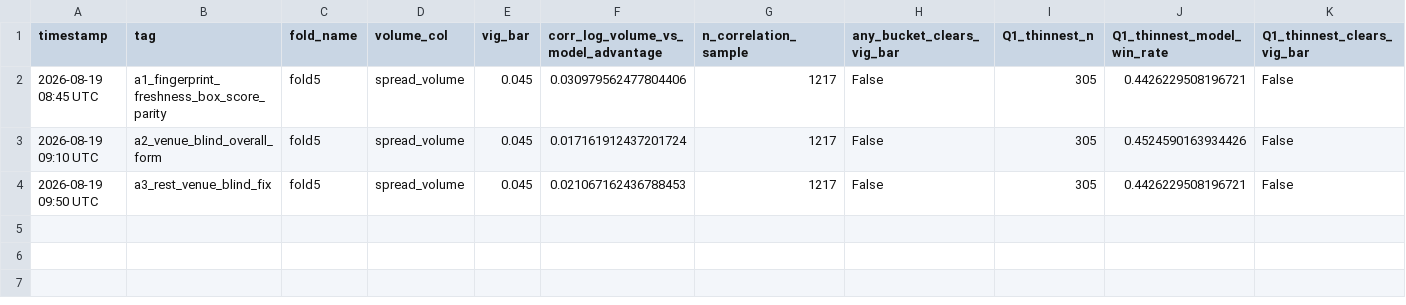
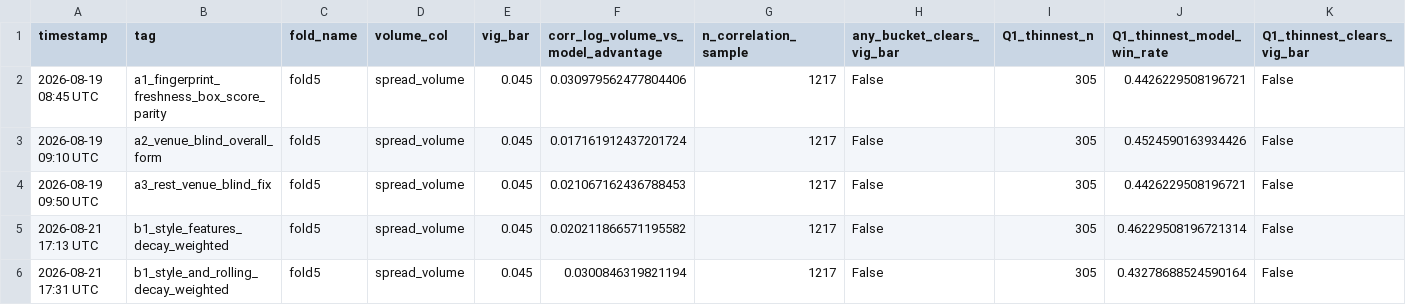
Before and after one commit to omerk1/nba-score-prediction, a CSV file: outputs/market_benchmark_liquidity_summary.csv, drawn as a sheet; only a part is shown; rows hold the shown columns only; the diff names each change by its address in the sheet, - before the commit and + after, or states it on an @@ line.

```diff
--- a/outputs/market_benchmark_liquidity_summary.csv
+++ b/outputs/market_benchmark_liquidity_summary.csv
+row 5: 2026-08-21 17:13 UTC | b1_style_features_decay_weighted | fold5 | spread_volume | 0.045 | 0.020211866571195582 | 1217 | False | 305 | 0.46229508196721314 | False
+row 6: 2026-08-21 17:31 UTC | b1_style_and_rolling_decay_weighted | fold5 | spread_volume | 0.045 | 0.0300846319821194 | 1217 | False | 305 | 0.43278688524590164 | False
```
Also changed, not shown: outputs/experiments_v2.csv, outputs/market_benchmark_calibration_summary.csv, 3 other files.
